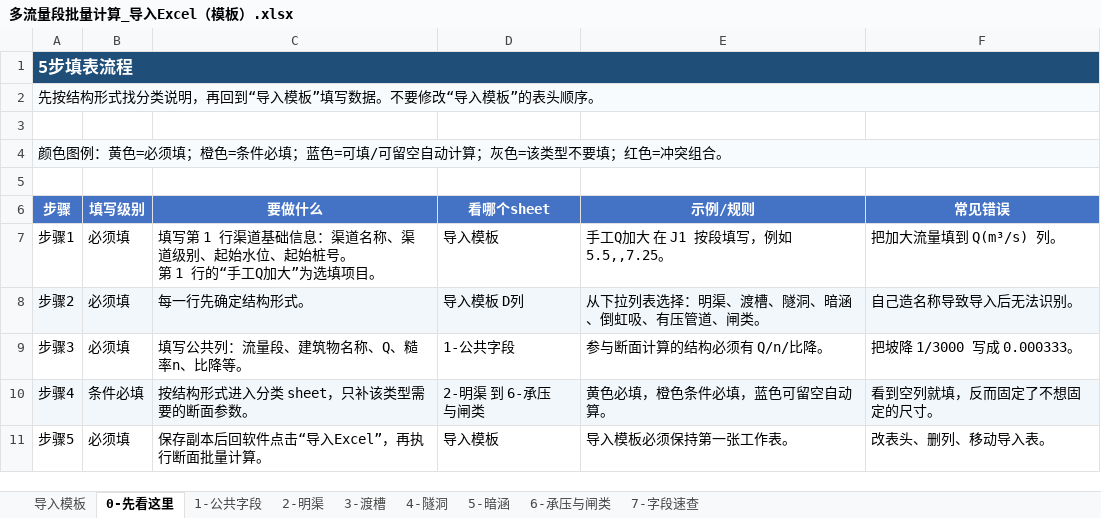
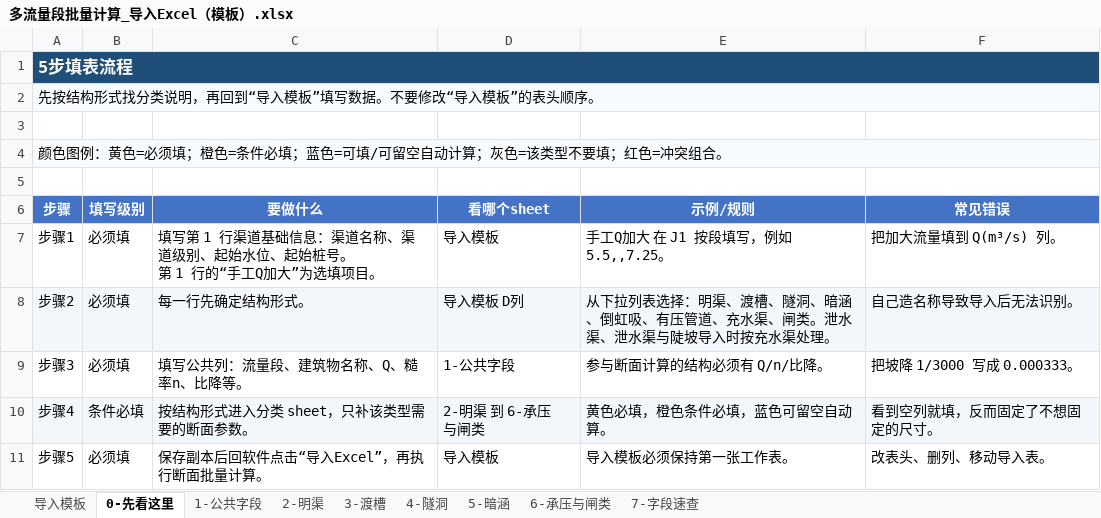
Before and after one commit to lsj19940827-eng/V1.0, an Excel workbook: data/多流量段批量计算_导入Excel（模板）.xlsx, sheet 0-先看这里, drawn as a sheet; values as stored, in another font and other column widths than the file's, no borders; the diff names each change by its address in the sheet, - before the commit and + after, or states it on an @@ line.

```diff
--- a/data/多流量段批量计算_导入Excel（模板）.xlsx (sheet 0-先看这里)
+++ b/data/多流量段批量计算_导入Excel（模板）.xlsx (sheet 0-先看这里)
-E8 (示例/规则): 从下拉列表选择：明渠、渡槽、隧洞、暗涵、倒虹吸、有压管道、闸类。
+E8 (示例/规则): 从下拉列表选择：明渠、渡槽、隧洞、暗涵、倒虹吸、有压管道、充水渠、闸类。泄水渠、泄水渠与陡坡导入时按充水渠处理。
```
Also changed, not shown: sheet 7-字段速查, sheet 导入模板, sheet 6-承压与闸类, 40 other files.
